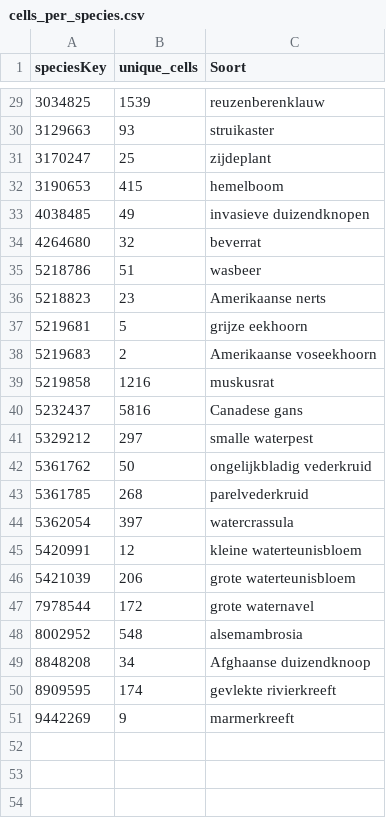
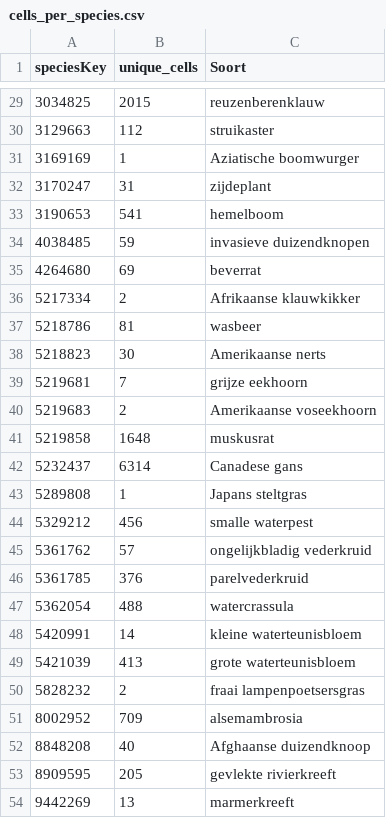
Before and after one commit to inbo/prius-radius, a CSV file: data/output/distribution_maps/cells_per_species.csv, drawn as a sheet; only a part is shown, gaps mark what is left out; the diff covers the shown part only.

```diff
--- a/data/output/distribution_maps/cells_per_species.csv
+++ b/data/output/distribution_maps/cells_per_species.csv
@@ -29,23 +29,26 @@ speciesKey;unique_cells;Soort
-3034825;1539;reuzenberenklauw
-3129663;93;struikaster
-3170247;25;zijdeplant
-3190653;415;hemelboom
-4038485;49;invasieve duizendknopen
-4264680;32;beverrat
-5218786;51;wasbeer
-5218823;23;Amerikaanse nerts
-5219681;5;grijze eekhoorn
+3034825;2015;reuzenberenklauw
+3129663;112;struikaster
+3169169;1;Aziatische boomwurger
+3170247;31;zijdeplant
+3190653;541;hemelboom
+4038485;59;invasieve duizendknopen
+4264680;69;beverrat
+5217334;2;Afrikaanse klauwkikker
+5218786;81;wasbeer
+5218823;30;Amerikaanse nerts
+5219681;7;grijze eekhoorn
 5219683;2;Amerikaanse voseekhoorn
-5219858;1216;muskusrat
-5232437;5816;Canadese gans
-5329212;297;smalle waterpest
-5361762;50;ongelijkbladig vederkruid
-5361785;268;parelvederkruid
-5362054;397;watercrassula
-5420991;12;kleine waterteunisbloem
-5421039;206;grote waterteunisbloem
-7978544;172;grote waternavel
-8002952;548;alsemambrosia
-8848208;34;Afghaanse duizendknoop
-8909595;174;gevlekte rivierkreeft
-9442269;9;marmerkreeft
+5219858;1648;muskusrat
+5232437;6314;Canadese gans
+5289808;1;Japans steltgras
+5329212;456;smalle waterpest
+5361762;57;ongelijkbladig vederkruid
+5361785;376;parelvederkruid
+5362054;488;watercrassula
+5420991;14;kleine waterteunisbloem
+5421039;413;grote waterteunisbloem
+5828232;2;fraai lampenpoetsersgras
+8002952;709;alsemambrosia
+8848208;40;Afghaanse duizendknoop
+8909595;205;gevlekte rivierkreeft
+9442269;13;marmerkreeft
```
Also changed, not shown: 2 added rows, 2 removed rows and 21 edited cells elsewhere in this file, 49 other files.
